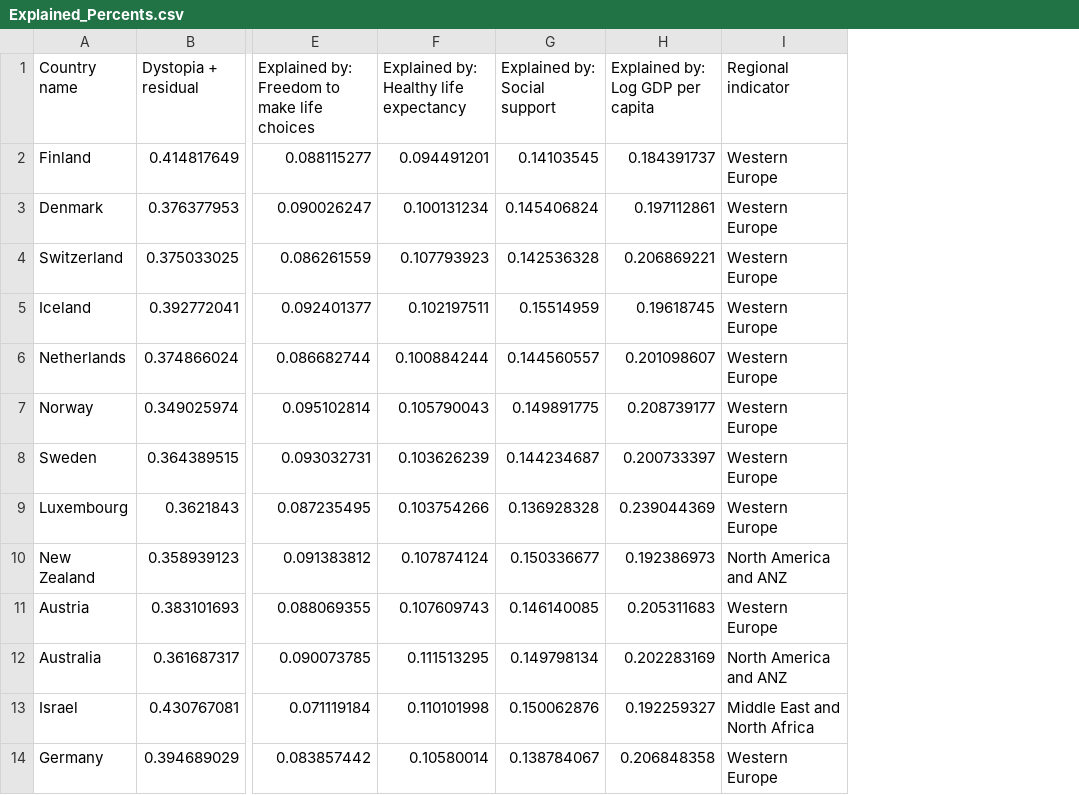
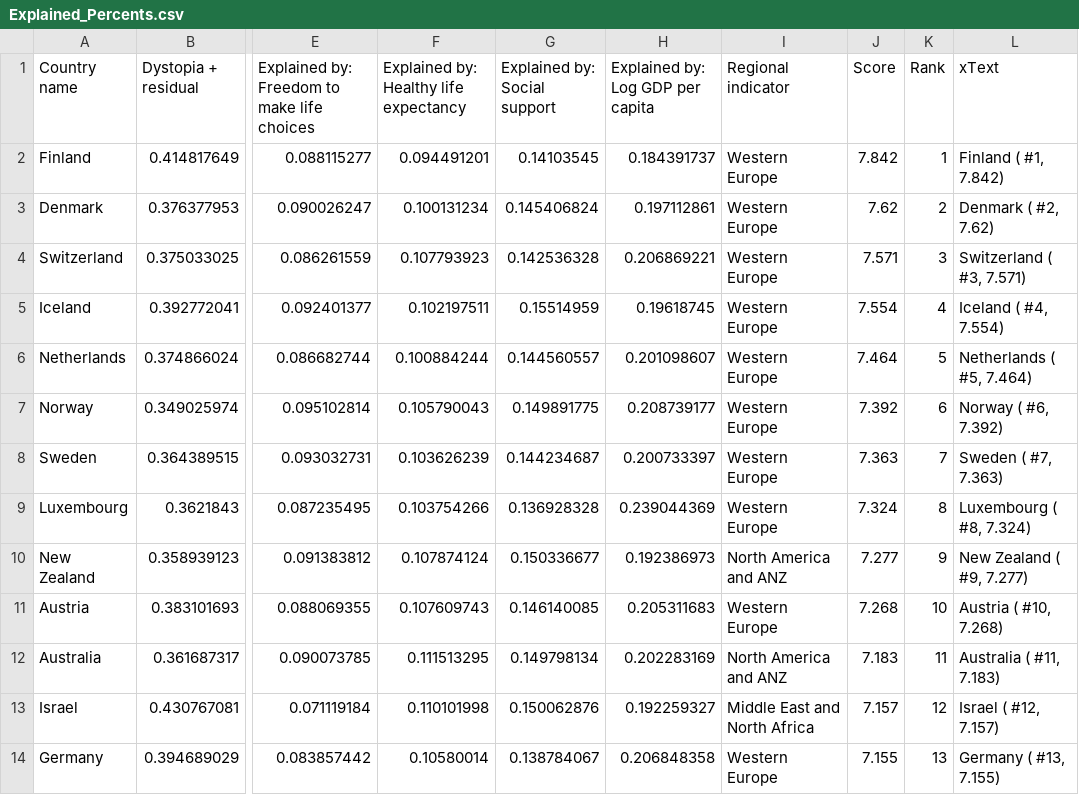
Before and after one commit to 3065923/World_Happiness_Rep, a CSV file: Gina/Explained_Percents.csv, drawn as a sheet; only a part is shown, gaps mark what is left out; the diff names each change by its address in the sheet, - before the commit and + after, or states it on an @@ line.

```diff
--- a/Gina/Explained_Percents.csv
+++ b/Gina/Explained_Percents.csv
+column J (Score), rows 2-14: 7.842 | 7.62 | 7.571 | 7.554 | 7.464 | 7.392 | 7.363 | 7.324 | 7.277 | 7.268 | 7.183 | 7.157 | 7.155
+column K (Rank), rows 2-14: 1 | 2 | 3 | 4 | 5 | 6 | 7 | 8 | 9 | 10 | 11 | 12 | 13
+column L (xText), rows 2-14: Finland ( #1, 7.842) | Denmark ( #2, 7.62) | Switzerland ( #3, 7.571) | Iceland ( #4, 7.554) | Netherlands ( #5, 7.464) | Norway ( #6, 7.392) | Sweden ( #7, 7.363) | Luxembourg ( #8, 7.324) | New Zealand ( #9, 7.277) | Austria ( #10, 7.268) | Australia ( #11, 7.183) | Israel ( #12, 7.157) | Germany ( #13, 7.155)
```
Also changed, not shown: 1 other file.
